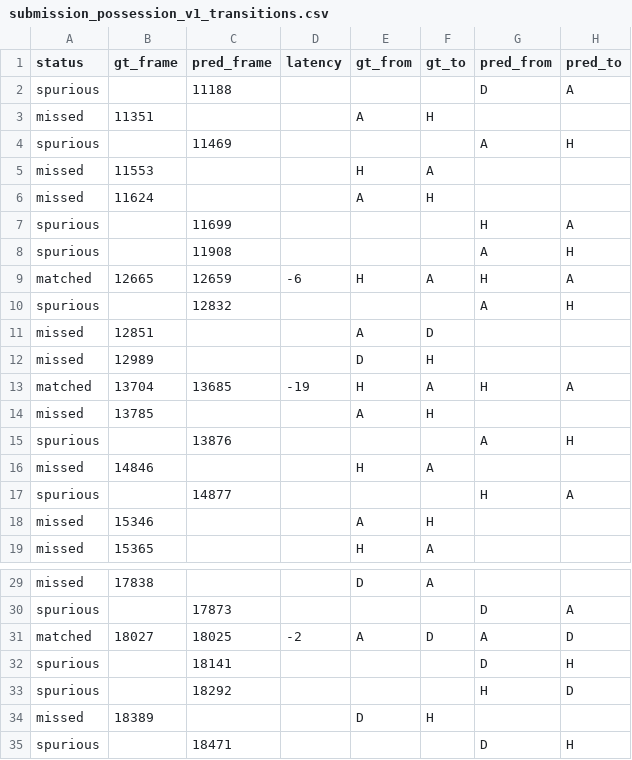
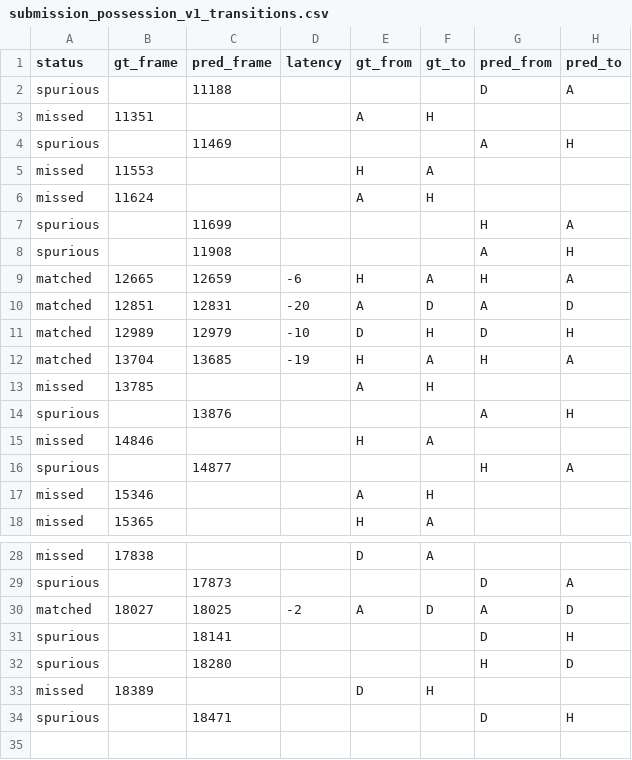
Before and after one commit to debjyotydasgupta-collab/more-than-a-hack-2027-possession, a CSV file: evaluation/reports/submission_possession_v1_transitions.csv, drawn as a sheet; only a part is shown, gaps mark what is left out.

```diff
--- a/evaluation/reports/submission_possession_v1_transitions.csv
+++ b/evaluation/reports/submission_possession_v1_transitions.csv
@@ -9,5 +9,4 @@ spurious,,11908,,,,A,H
 matched,12665,12659,-6,H,A,H,A
-spurious,,12832,,,,A,H
-missed,12851,,,A,D,,
-missed,12989,,,D,H,,
+matched,12851,12831,-20,A,D,A,D
+matched,12989,12979,-10,D,H,D,H
 matched,13704,13685,-19,H,A,H,A
@@ -32,3 +31,3 @@ matched,18027,18025,-2,A,D,A,D
 spurious,,18141,,,,D,H
-spurious,,18292,,,,H,D
+spurious,,18280,,,,H,D
 missed,18389,,,D,H,,
```
Also changed, not shown: evaluation/scoreboard.csv, 4 other files.
